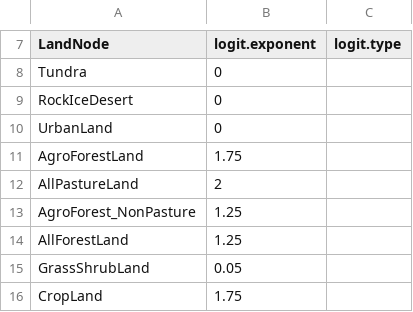
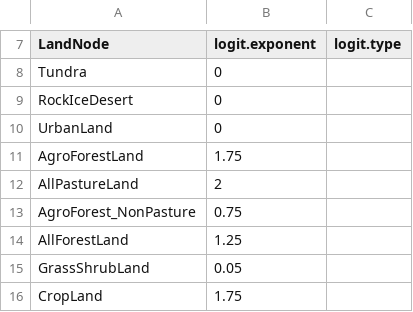
Before and after one commit to marideeweber/gcam-core, a CSV file: input/gcamdata/inst/extdata/aglu/A_LandNode_logit_irr.csv, drawn as a sheet; only a part is shown, gaps mark what is left out.

Commit message:
bugfix on land logit exponent for the non-pasture nest. It was supposed to be updated to 0.75 from 1.25 previously, but was missed.

```diff
--- a/input/gcamdata/inst/extdata/aglu/A_LandNode_logit_irr.csv
+++ b/input/gcamdata/inst/extdata/aglu/A_LandNode_logit_irr.csv
@@ -12,3 +12,3 @@ AgroForestLand,1.75,
 AllPastureLand,2,
-AgroForest_NonPasture,1.25,
+AgroForest_NonPasture,0.75,
 AllForestLand,1.25,
```
Also changed, not shown: 1 other file.
